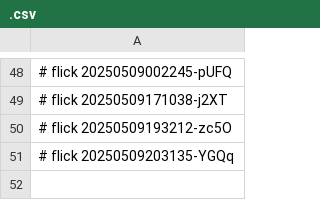
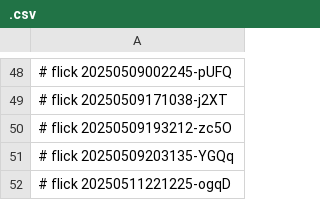
Before and after one commit to abikesa/ukusoma, a CSV file: dolce/.csv, drawn as a sheet; only a part is shown, gaps mark what is left out; the diff names each change by its address in the sheet, - before the commit and + after, or states it on an @@ line.

Commit message:
dolce/.csv

```diff
--- a/dolce/.csv
+++ b/dolce/.csv
+row 52: # flick 20250511221225-ogqD
```
